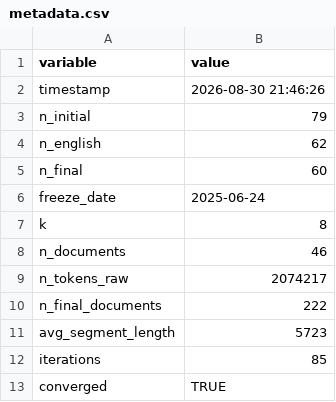
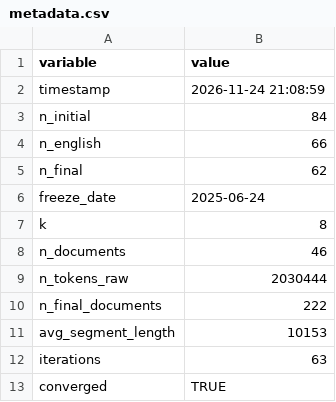
Before and after one commit to nilsnerhus/oppgave, a CSV file: csv/metadata.csv, drawn as a sheet.

```diff
--- a/csv/metadata.csv
+++ b/csv/metadata.csv
@@ -1,6 +1,6 @@
 variable,value
-timestamp,2026-08-30 21:46:26
-n_initial,79
-n_english,62
-n_final,60
+timestamp,2026-11-24 21:08:59
+n_initial,84
+n_english,66
+n_final,62
 freeze_date,2025-06-24
@@ -8,6 +8,6 @@ k,8
 n_documents,46
-n_tokens_raw,2074217
+n_tokens_raw,2030444
 n_final_documents,222
-avg_segment_length,5723
-iterations,85
+avg_segment_length,10153
+iterations,63
 converged,TRUE
```
Also changed, not shown: csv/metrics.csv, csv/topics.csv.
